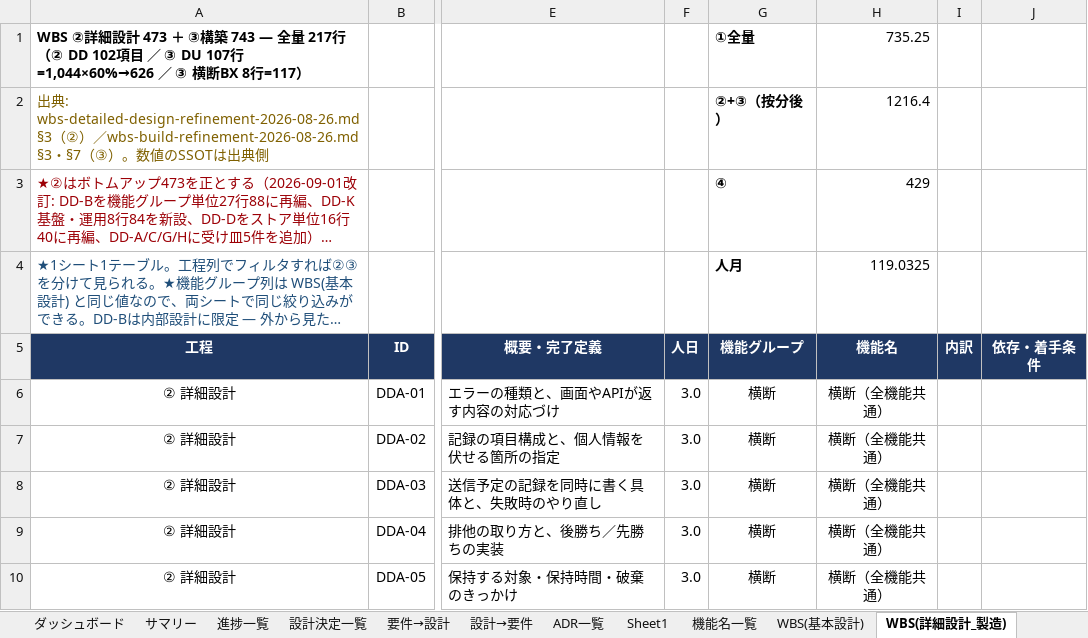
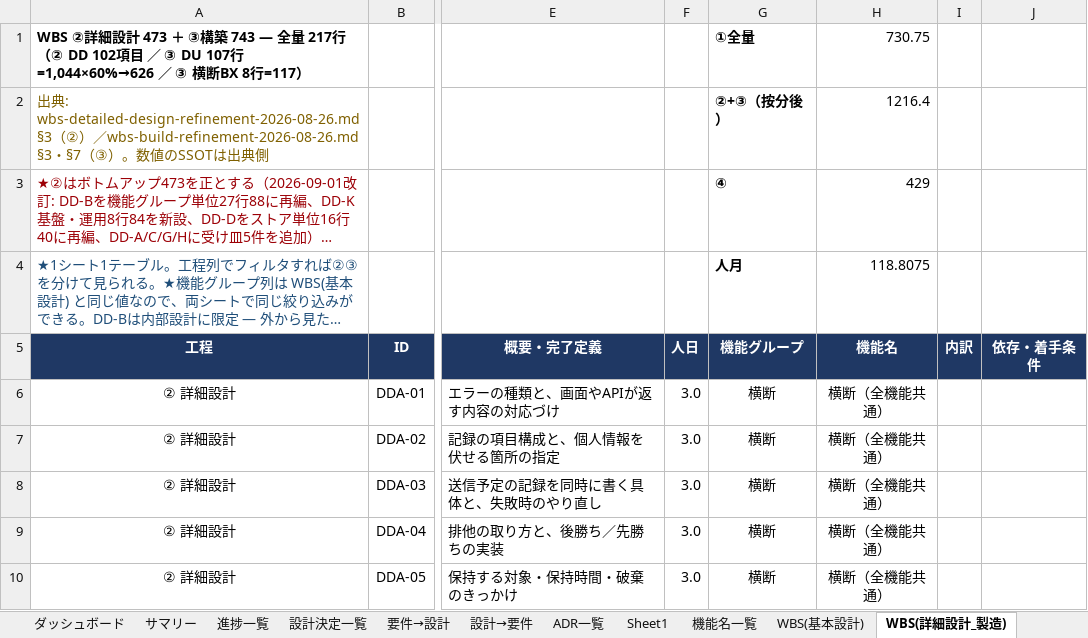
Before and after one commit to suepie/aws-atuh-poc, an Excel workbook: doc/excel/認証タスク.xlsx, sheet WBS(詳細設計_製造), drawn as a sheet; only a part is shown, gaps mark what is left out; long unchanged cells end in …; values as stored, in another font and other column widths than the file's, no borders; conditional formats not drawn; the diff names each change by its address in the sheet, - before the commit and + after, or states it on an @@ line.

```diff
--- a/doc/excel/認証タスク.xlsx (sheet WBS(詳細設計_製造))
+++ b/doc/excel/認証タスク.xlsx (sheet WBS(詳細設計_製造))
-H1 (機能名): 735.25
+H1 (機能名): 730.75
-H4 (機能名): 119.0325
+H4 (機能名): 118.8075
```
Also changed, not shown: sheet 機能名一覧, sheet WBS(基本設計), sheet 機能グループ一覧, sheet Sheet1, sheet サマリ(機能・担当), sheet WBS(テスト), 2 more sheets, formulas that keep their value, hidden cells.
